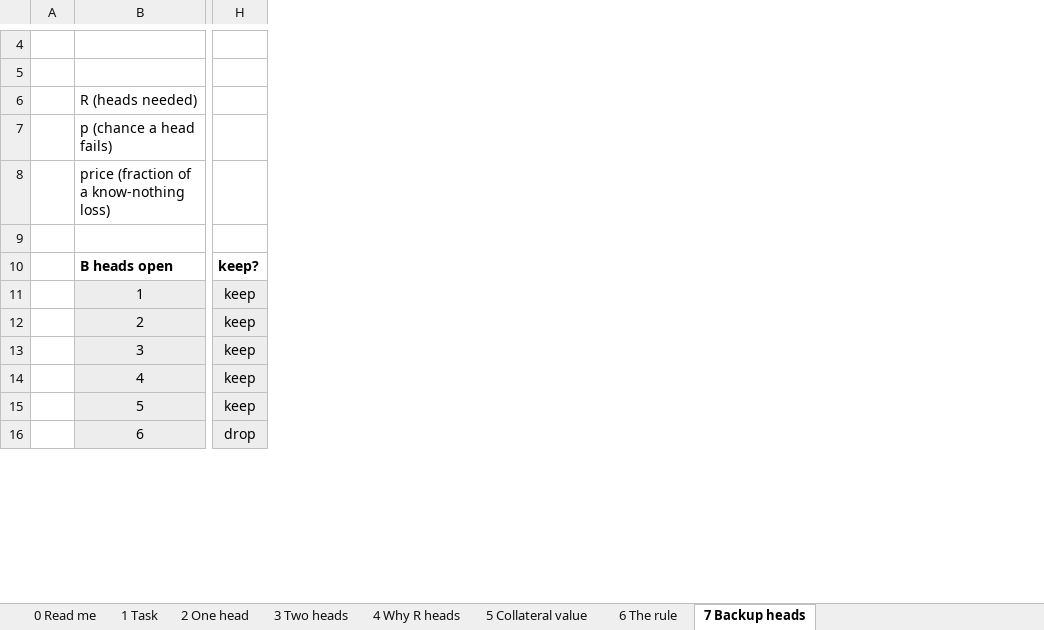
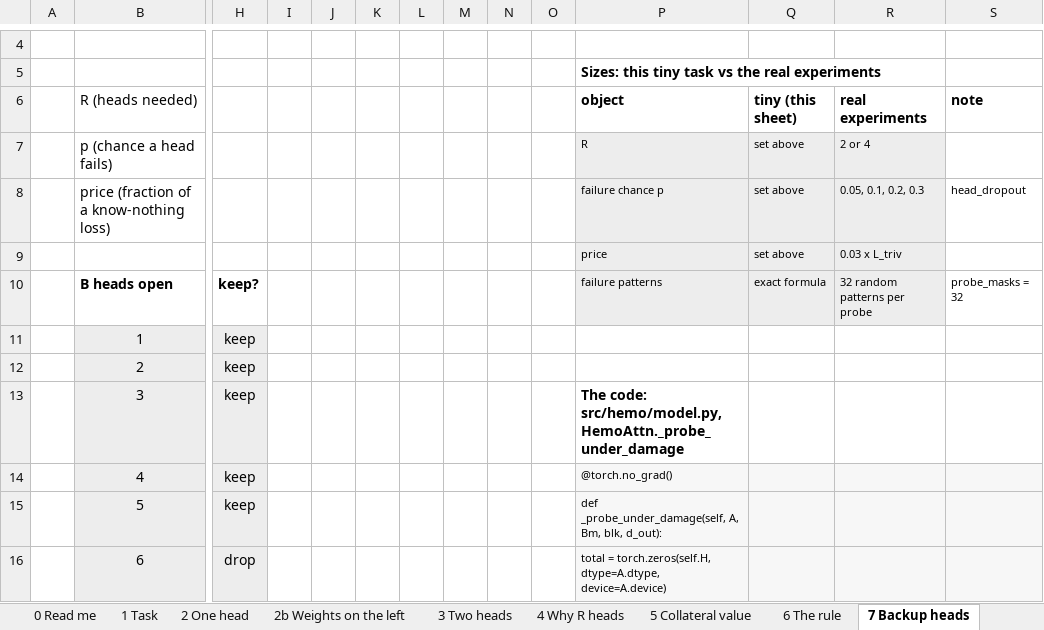
Before and after one commit to masonkadem/HMHA, an Excel workbook: notebooks/hmha_by_hand.xlsx, sheet 7 Backup heads, drawn as a sheet; only a part is shown, gaps mark what is left out; values as stored, in another font and other column widths than the file's, no borders; rows hold the shown columns only; the diff names each change by its address in the sheet, - before the commit and + after, or states it on an @@ line.

```diff
--- a/notebooks/hmha_by_hand.xlsx (sheet 7 Backup heads)
+++ b/notebooks/hmha_by_hand.xlsx (sheet 7 Backup heads)
+sheet tab: 2b Weights on the left
+column I, empty
+column J, empty
+column K, empty
+column L, empty
+column M, empty
+column N, empty
+column O, empty
+column P (object), row 5: Sizes: this tiny task vs the real experiments; rows 7-16: R | failure chance p | price | failure patterns |  |  | The code: src/hemo/model.py, HemoAttn._probe_under_damage | @torch.no_grad() | def _probe_under_damage(self, A, Bm, blk, d_out): | total = torch.zeros(self.H, dtype=A.dtype, device=A.device)
+column Q (tiny (this sheet)), rows 7-10: set above | set above | set above | exact formula
+column R (real experiments), rows 7-10: 2 or 4 | 0.05, 0.1, 0.2, 0.3 | 0.03 x L_triv | 32 random patterns per probe
+column S (note), rows 8-10: head_dropout |  | probe_masks = 32
-row 9: (empty)
+row 9:  |  |  |  |  |  |  |  |  |  | price | set above | 0.03 x L_triv
```
Also changed, not shown: sheet 6 The rule, sheet 1 Task, sheet 0 Read me, sheet 4 Why R heads, sheet 2 One head, sheet 5 Collateral value, 1 more sheet, 1 other file.
